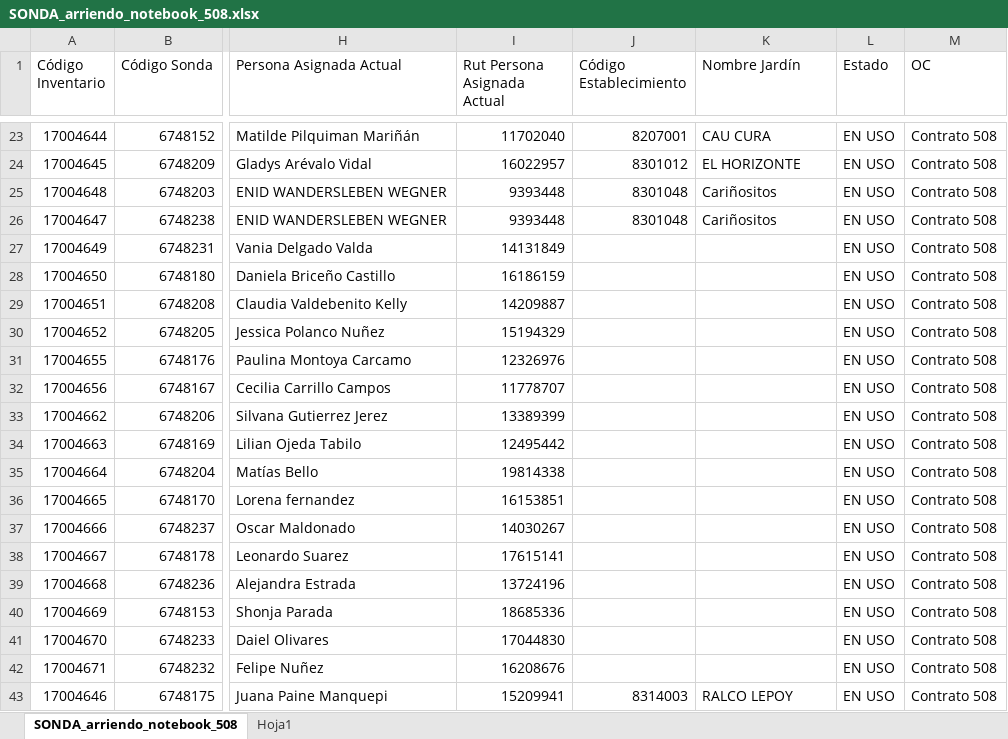
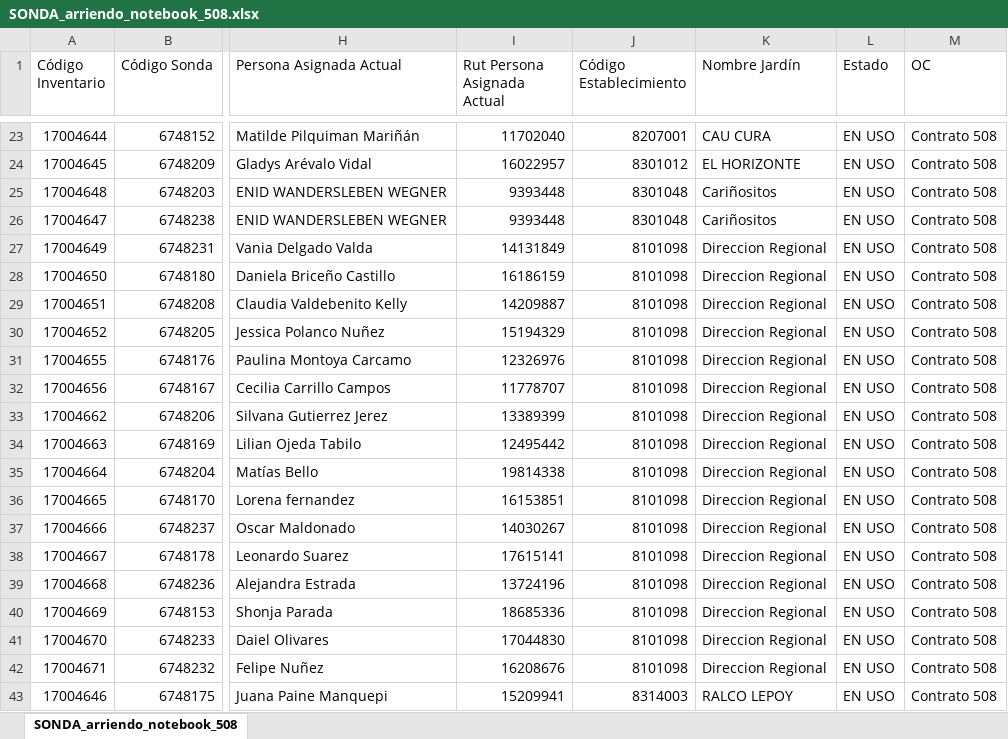
Before and after one commit to infocardenas/inventario-junji, an Excel workbook: Exel_import/data_not_clean/SONDA_arriendo_notebook_508.xlsx, sheet SONDA_arriendo_notebook_508, drawn as a sheet; only a part is shown, gaps mark what is left out; values as stored, in another font and other column widths than the file's, no borders; table styles not drawn; the diff names each change by its address in the sheet, - before the commit and + after, or states it on an @@ line.

Commit message:
data_not_clean SONDA_arriendo_notebook_508.xlsx

```diff
--- a/Exel_import/data_not_clean/SONDA_arriendo_notebook_508.xlsx (sheet SONDA_arriendo_notebook_508)
+++ b/Exel_import/data_not_clean/SONDA_arriendo_notebook_508.xlsx (sheet SONDA_arriendo_notebook_508)
-sheet tab: Hoja1
-J27:J42 (Código Establecimiento): (empty)
+J27:J42 (Código Establecimiento): 8101098
-K27:K42 (Nombre Jardín): (empty)
+K27:K42 (Nombre Jardín): Direccion Regional
```
Also changed, not shown: 1 other file.
